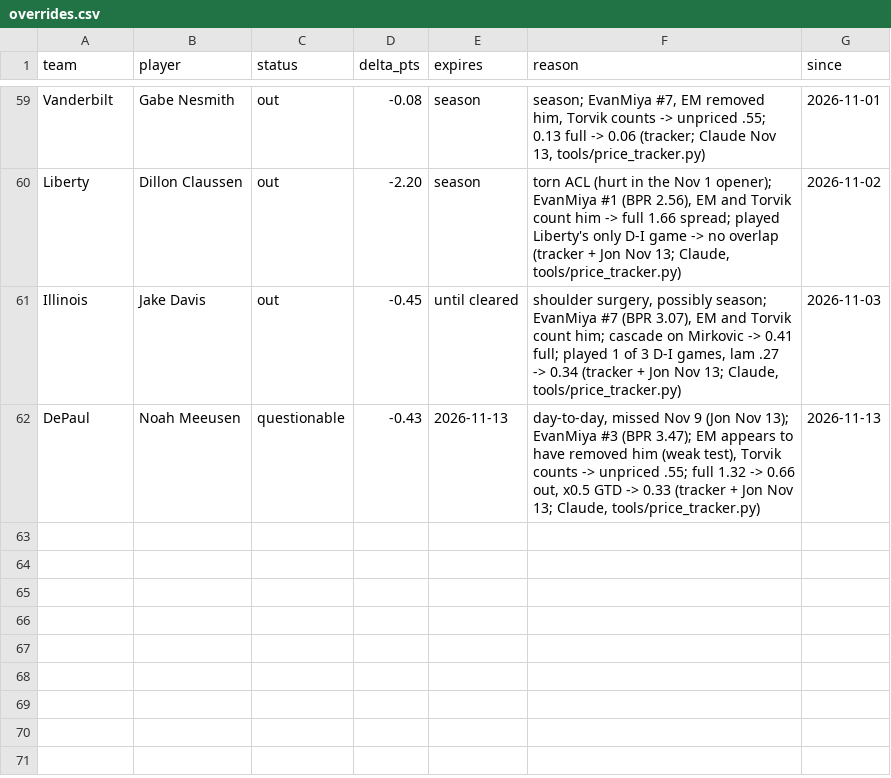
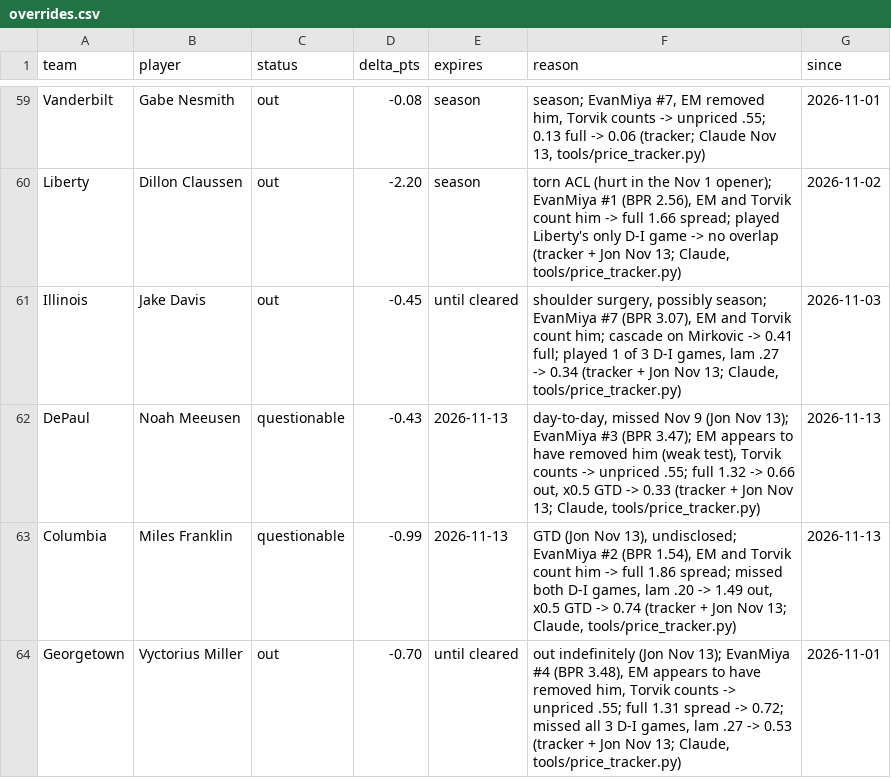
Before and after one commit to jfendler31/DTP-model, a CSV file: data/overrides.csv, drawn as a sheet; only a part is shown, gaps mark what is left out; the diff names each change by its address in the sheet, - before the commit and + after, or states it on an @@ line.

```diff
--- a/data/overrides.csv
+++ b/data/overrides.csv
+row 63: Columbia | Miles Franklin | questionable | -0.99 | 2026-11-13 | GTD (Jon Nov 13), undisclosed; EvanMiya #2 (BPR 1.54), EM and Torvik count him -> full 1.86 spread; missed both D-I games, lam .20 -> 1.49 out, x0.5 GTD -> 0.74 (tracker + Jon Nov 13; Claude, tools/price_tracker.py) | 2026-11-13
+row 64: Georgetown | Vyctorius Miller | out | -0.70 | until cleared | out indefinitely (Jon Nov 13); EvanMiya #4 (BPR 3.48), EM appears to have removed him, Torvik counts -> unpriced .55; full 1.31 spread -> 0.72; missed all 3 D-I games, lam .27 -> 0.53 (tracker + Jon Nov 13; Claude, tools/price_tracker.py) | 2026-11-01
```
